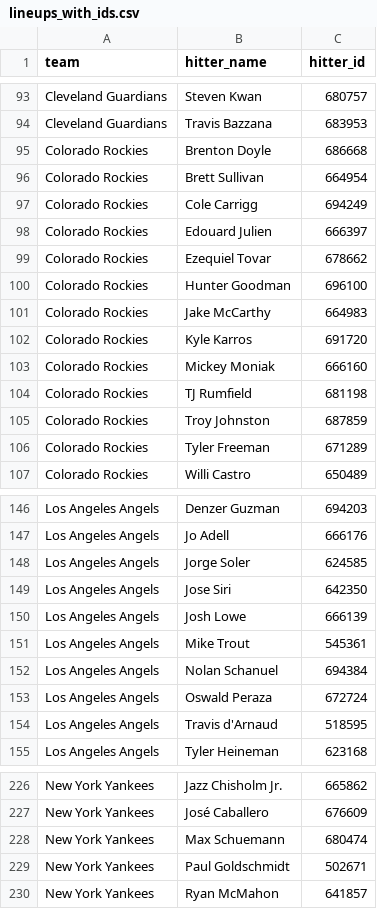
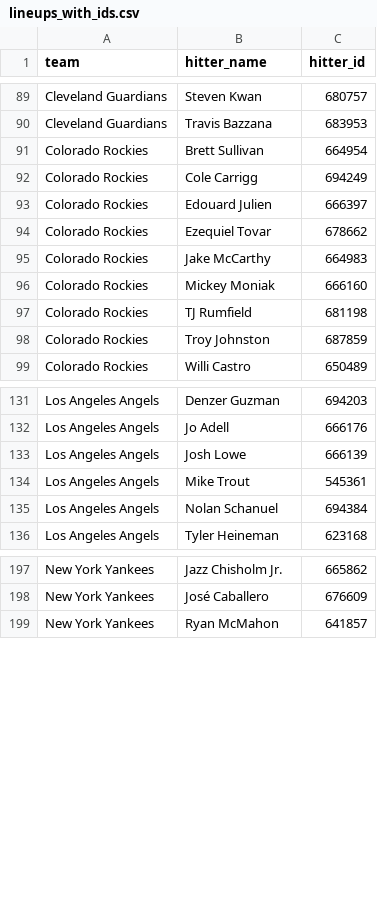
Before and after one commit to syocum9422-blip/sports_model_site, a CSV file: data/mlb/lineups_with_ids.csv, drawn as a sheet; only a part is shown, gaps mark what is left out; the diff covers the shown part only.

```diff
--- a/data/mlb/lineups_with_ids.csv
+++ b/data/mlb/lineups_with_ids.csv
@@ -94,3 +90,2 @@ Cleveland Guardians,Steven Kwan,680757
 Cleveland Guardians,Travis Bazzana,683953
-Colorado Rockies,Brenton Doyle,686668
 Colorado Rockies,Brett Sullivan,664954
@@ -99,5 +94,3 @@ Colorado Rockies,Edouard Julien,666397
 Colorado Rockies,Ezequiel Tovar,678662
-Colorado Rockies,Hunter Goodman,696100
 Colorado Rockies,Jake McCarthy,664983
-Colorado Rockies,Kyle Karros,691720
 Colorado Rockies,Mickey Moniak,666160
@@ -105,3 +98,2 @@ Colorado Rockies,TJ Rumfield,681198
 Colorado Rockies,Troy Johnston,687859
-Colorado Rockies,Tyler Freeman,671289
 Colorado Rockies,Willi Castro,650489
@@ -147,4 +132,2 @@ Los Angeles Angels,Denzer Guzman,694203
 Los Angeles Angels,Jo Adell,666176
-Los Angeles Angels,Jorge Soler,624585
-Los Angeles Angels,Jose Siri,642350
 Los Angeles Angels,Josh Lowe,666139
@@ -152,4 +135,2 @@ Los Angeles Angels,Mike Trout,545361
 Los Angeles Angels,Nolan Schanuel,694384
-Los Angeles Angels,Oswald Peraza,672724
-Los Angeles Angels,Travis d'Arnaud,518595
 Los Angeles Angels,Tyler Heineman,623168
@@ -227,4 +198,2 @@ New York Yankees,Jazz Chisholm Jr.,665862
 New York Yankees,José Caballero,676609
-New York Yankees,Max Schuemann,680474
-New York Yankees,Paul Goldschmidt,502671
 New York Yankees,Ryan McMahon,641857
```
Also changed, not shown: 25 removed rows elsewhere in this file, data/mlb/lines_today.csv, 1 other file.
